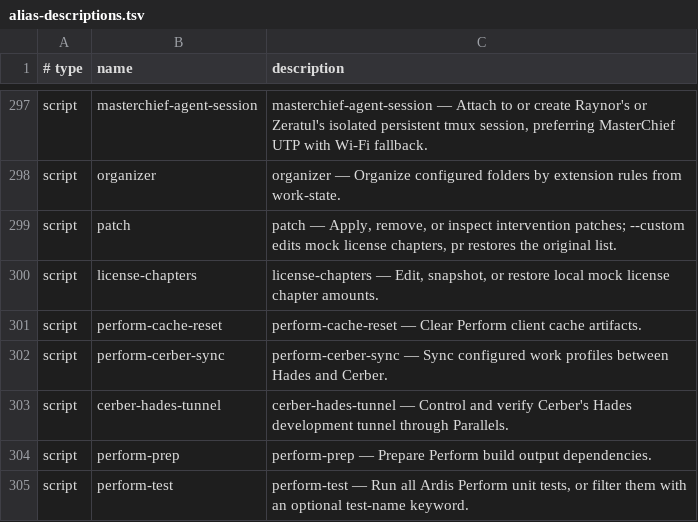
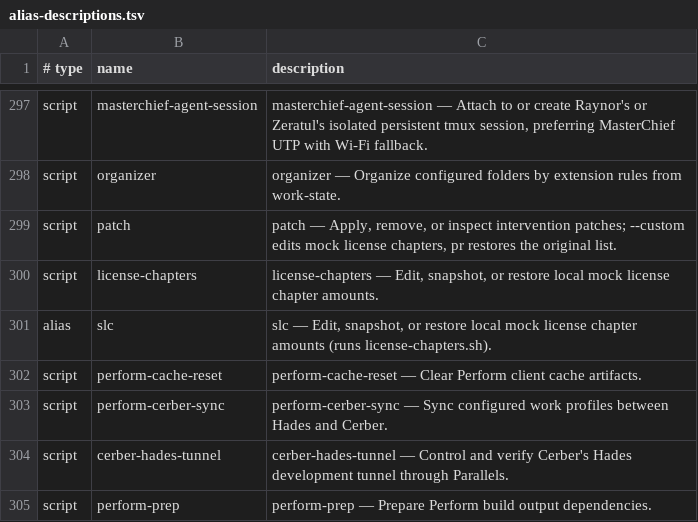
Before and after one commit to AndiOliverIon/mac-forge, a TSV file: configs/alias-descriptions.tsv, drawn as a sheet; only a part is shown, gaps mark what is left out; the shorter side is filled out with more unchanged rows; the diff names each change by its address in the sheet, - before the commit and + after, or states it on an @@ line.

Commit message:
aliases: add slc for license-chapters

```diff
--- a/configs/alias-descriptions.tsv
+++ b/configs/alias-descriptions.tsv
+row 301: alias | slc | slc — Edit, snapshot, or restore local mock license chapter amounts (runs license-chapters.sh).
```
Also changed, not shown: 1 other file.
